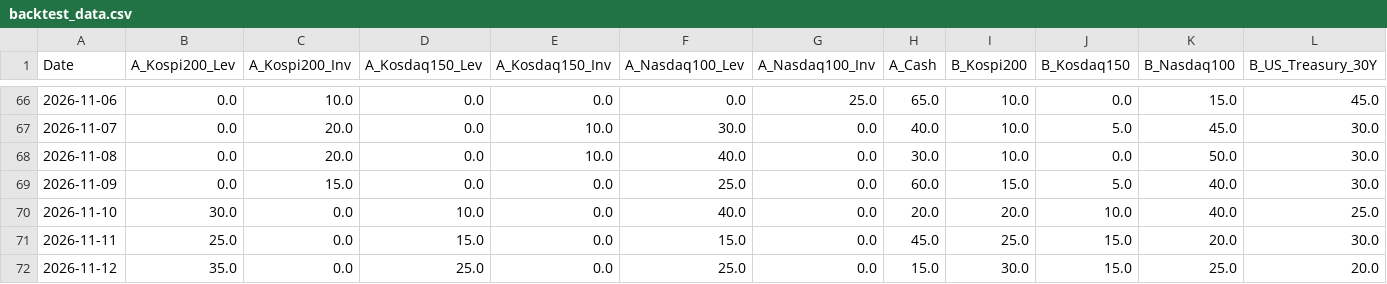
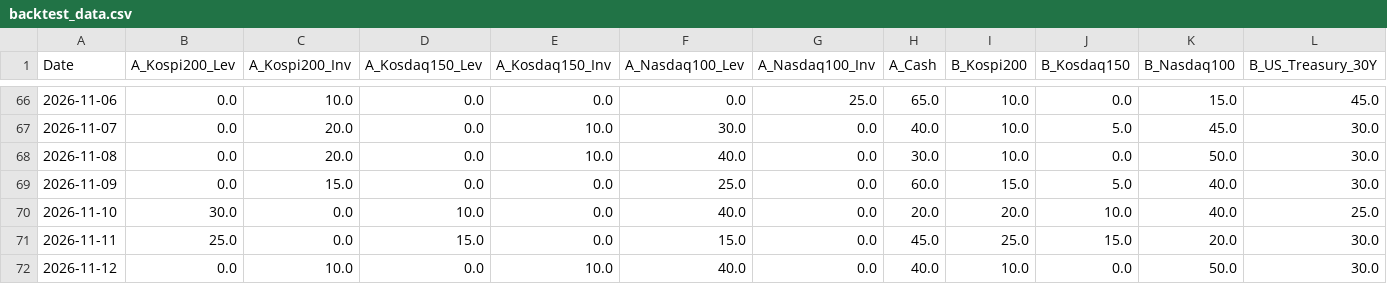
Before and after one commit to lkj9980/quant-dashboard, a CSV file: data/backtest_data.csv, drawn as a sheet; only a part is shown, gaps mark what is left out; the diff names each change by its address in the sheet, - before the commit and + after, or states it on an @@ line.

```diff
--- a/data/backtest_data.csv
+++ b/data/backtest_data.csv
-B72 (A_Kospi200_Lev): 35.0
+B72 (A_Kospi200_Lev): 0.0
-C72 (A_Kospi200_Inv): 0.0
+C72 (A_Kospi200_Inv): 10.0
-D72 (A_Kosdaq150_Lev): 25.0
+D72 (A_Kosdaq150_Lev): 0.0
-E72 (A_Kosdaq150_Inv): 0.0
+E72 (A_Kosdaq150_Inv): 10.0
-F72 (A_Nasdaq100_Lev): 25.0
+F72 (A_Nasdaq100_Lev): 40.0
-H72 (A_Cash): 15.0
+H72 (A_Cash): 40.0
-I72 (B_Kospi200): 30.0
+I72 (B_Kospi200): 10.0
-J72 (B_Kosdaq150): 15.0
+J72 (B_Kosdaq150): 0.0
-K72 (B_Nasdaq100): 25.0
+K72 (B_Nasdaq100): 50.0
-L72 (B_US_Treasury_30Y): 20.0
+L72 (B_US_Treasury_30Y): 30.0
```
Also changed, not shown: data/quant_log.csv, 3 other files.
